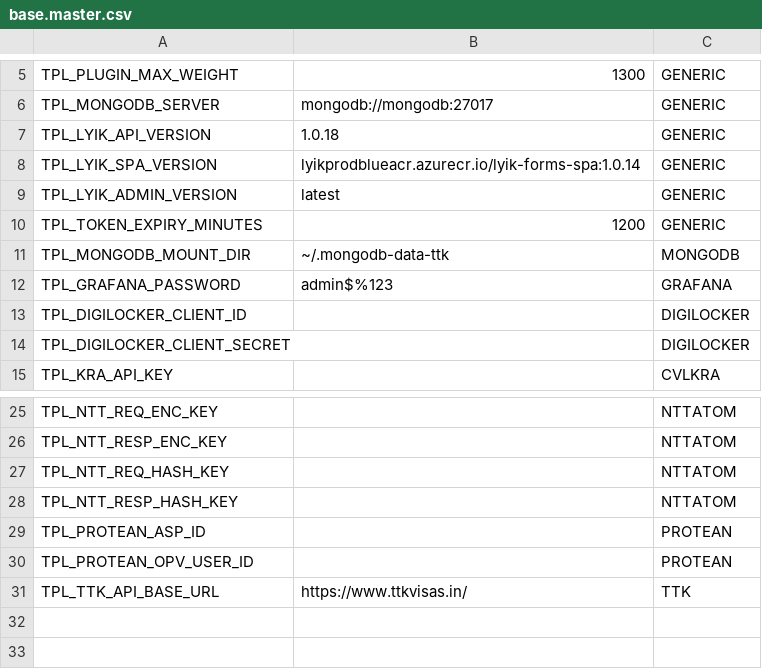
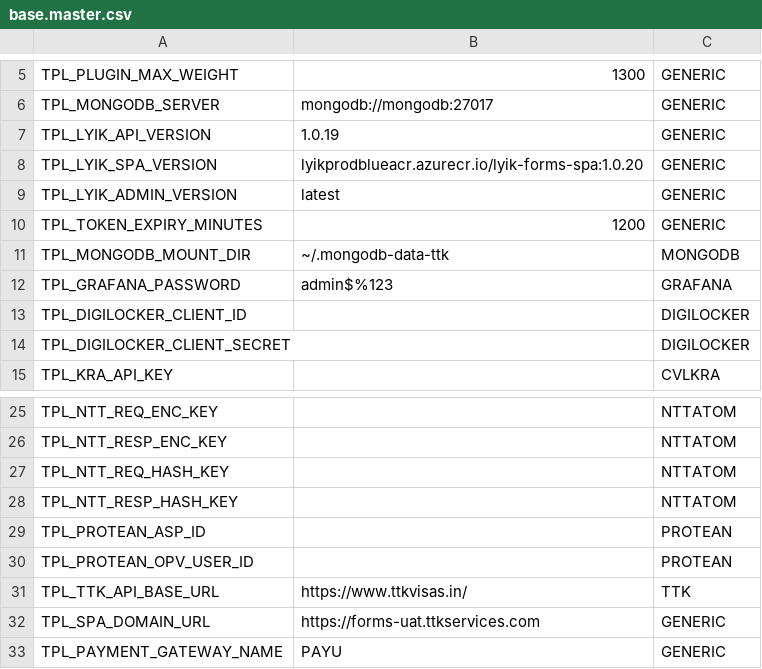
Before and after one commit to lyikadmin/lyik_ttk, a CSV file: master_config/base.master.csv, drawn as a sheet; only a part is shown, gaps mark what is left out.

```diff
--- a/master_config/base.master.csv
+++ b/master_config/base.master.csv
@@ -6,4 +6,4 @@ TPL_PLUGIN_MAX_WEIGHT,1300,GENERIC
 TPL_MONGODB_SERVER,mongodb://mongodb:27017,GENERIC
-TPL_LYIK_API_VERSION,1.0.18,GENERIC
-TPL_LYIK_SPA_VERSION,lyikprodblueacr.azurecr.io/lyik-forms-spa:1.0.14,GENERIC
+TPL_LYIK_API_VERSION,1.0.19,GENERIC
+TPL_LYIK_SPA_VERSION,lyikprodblueacr.azurecr.io/lyik-forms-spa:1.0.20,GENERIC
 TPL_LYIK_ADMIN_VERSION,latest,GENERIC
@@ -31 +31,3 @@ TPL_PROTEAN_OPV_USER_ID,,PROTEAN
 TPL_TTK_API_BASE_URL,https://www.ttkvisas.in/,TTK
+TPL_SPA_DOMAIN_URL,https://forms-uat.ttkservices.com,GENERIC
+TPL_PAYMENT_GATEWAY_NAME,PAYU,GENERIC
```
Also changed, not shown: deployment_templates/forms/V3_TTKForm.csv, 27 other files.
